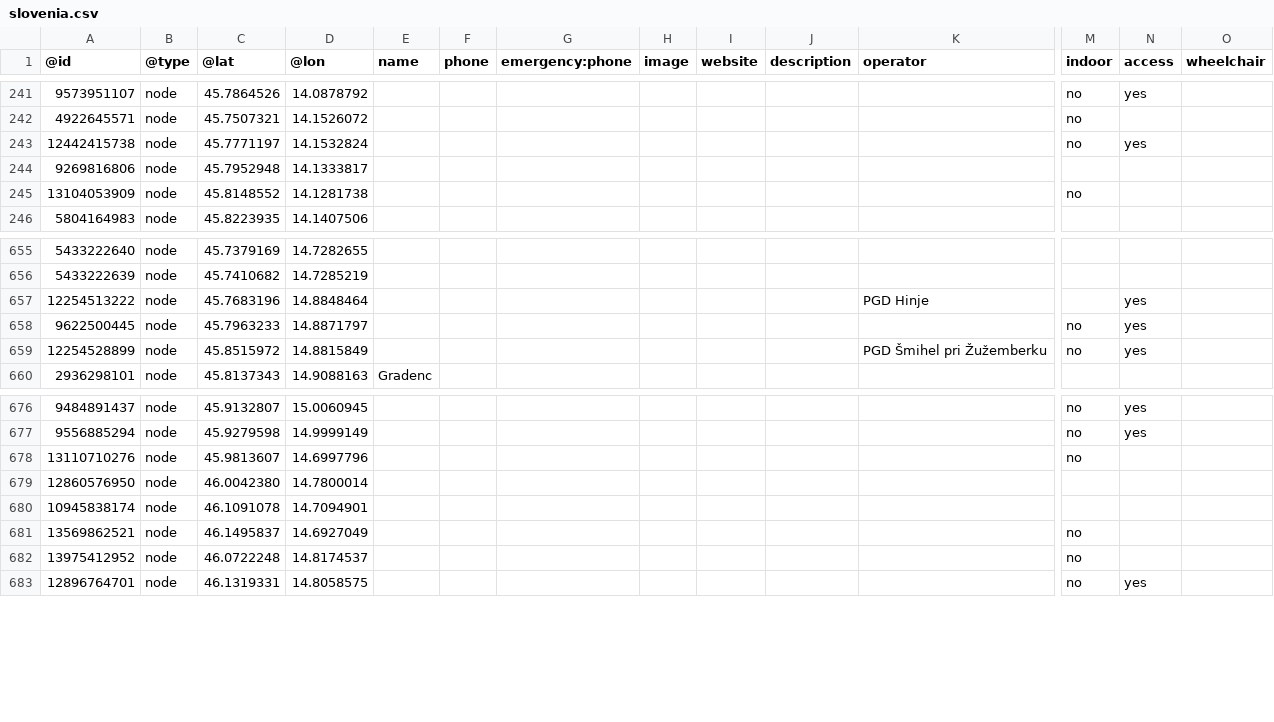
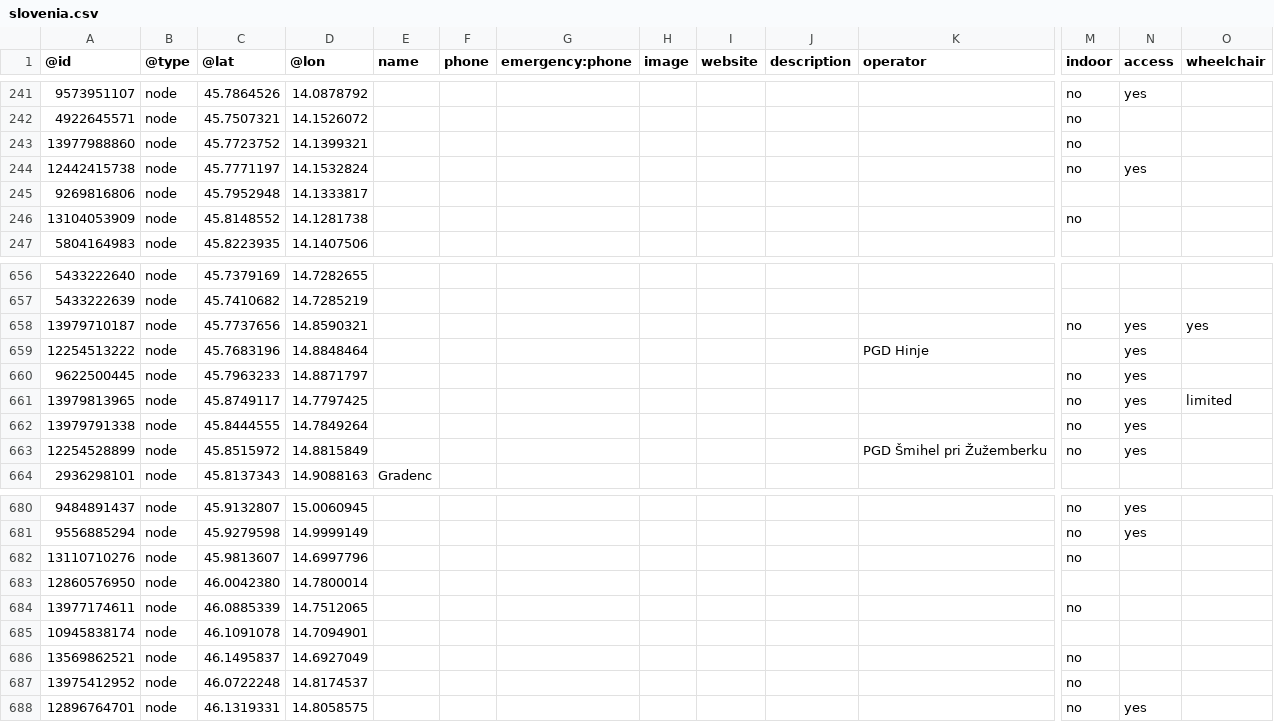
Before and after one commit to sledilnik/aed-data, a CSV file: sources/openstreetmap.org/slovenia.csv, drawn as a sheet; only a part is shown, gaps mark what is left out; rows hold the shown columns only; the diff names each change by its address in the sheet, - before the commit and + after, or states it on an @@ line.

```diff
--- a/sources/openstreetmap.org/slovenia.csv
+++ b/sources/openstreetmap.org/slovenia.csv
+row 243: 13977988860 | node | 45.7723752 | 14.1399321 |  |  |  |  |  |  |  | no
+row 658: 13979710187 | node | 45.7737656 | 14.8590321 |  |  |  |  |  |  |  | no | yes | yes
+row 661: 13979813965 | node | 45.8749117 | 14.7797425 |  |  |  |  |  |  |  | no | yes | limited
+row 662: 13979791338 | node | 45.8444555 | 14.7849264 |  |  |  |  |  |  |  | no | yes
+row 684: 13977174611 | node | 46.0885339 | 14.7512065 |  |  |  |  |  |  |  | no
```
